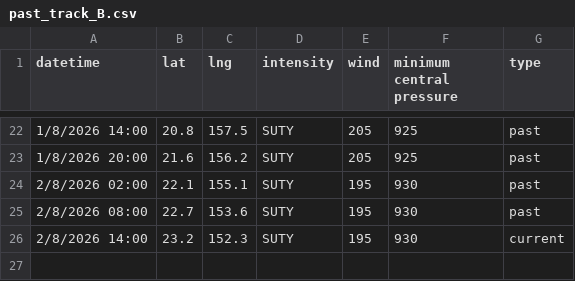
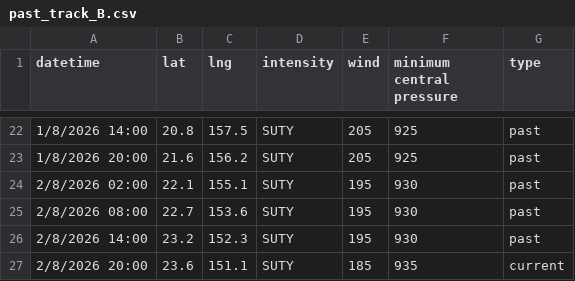
Before and after one commit to zax41006-bot/GHMWS-TC-GIS, a CSV file: past_track_B.csv, drawn as a sheet; only a part is shown, gaps mark what is left out.

Commit message:
Update past_track_B.csv

```diff
--- a/past_track_B.csv
+++ b/past_track_B.csv
@@ -25,2 +25,3 @@ datetime,lat,lng,intensity,wind,minimum central pressure,type
 2/8/2026 08:00,22.7,153.6,SUTY,195,930,past
-2/8/2026 14:00,23.2,152.3,SUTY,195,930,current
+2/8/2026 14:00,23.2,152.3,SUTY,195,930,past
+2/8/2026 20:00,23.6,151.1,SUTY,185,935,current
```
